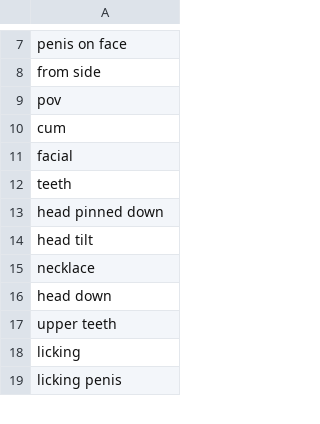
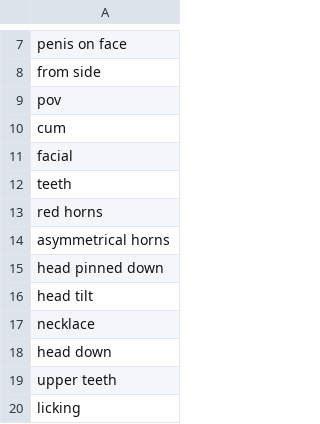
Before and after one commit to DEX-1101/x1111, a CSV file: face_tags.csv, drawn as a sheet; only a part is shown, gaps mark what is left out; the shorter side is filled out with more unchanged rows; the diff names each change by its address in the sheet, - before the commit and + after, or states it on an @@ line.

Commit message:
Update face_tags.csv

```diff
--- a/face_tags.csv
+++ b/face_tags.csv
+row 13: red horns
+row 14: asymmetrical horns
```
